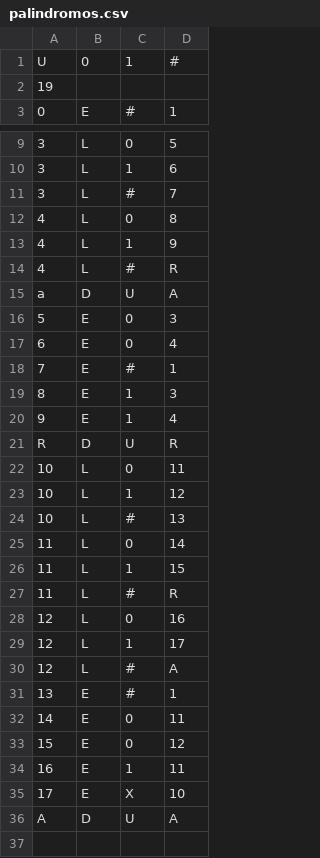
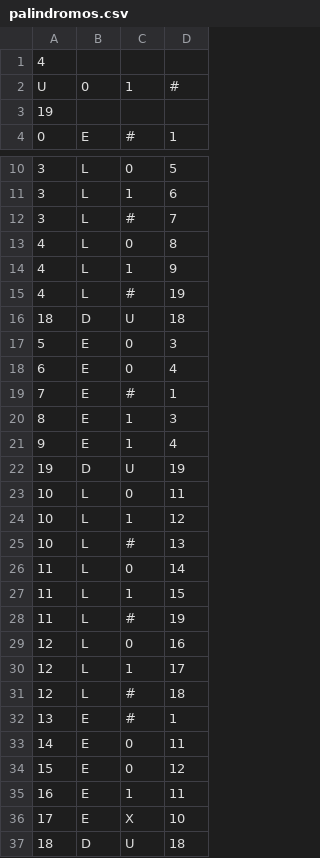
Before and after one commit to danielgaio/post-to-turing-converter, a CSV file: palindromos.csv, drawn as a sheet; only a part is shown, gaps mark what is left out; the diff covers the shown part only.

```diff
--- a/palindromos.csv
+++ b/palindromos.csv
@@ -0,0 +1 @@
+4
@@ -14,2 +15,2 @@ U , 0, 1, #
-4, L, #, R
-a, D, U , A
+4,L,#,19
+18,D,U,18
@@ -21 +22 @@ a, D, U , A
-R, D, U , R
+19,D,U,19
@@ -27 +28 @@ R, D, U , R
-11, L, #, R
+11,L,#,19
@@ -30 +31 @@ R, D, U , R
-12, L, #, A
+12,L,#,18
@@ -36 +37 @@ R, D, U , R
-A, D, U , A
+18,D,U,18
```
Also changed, not shown: 1 edited cell elsewhere in this file, 2 other files.
